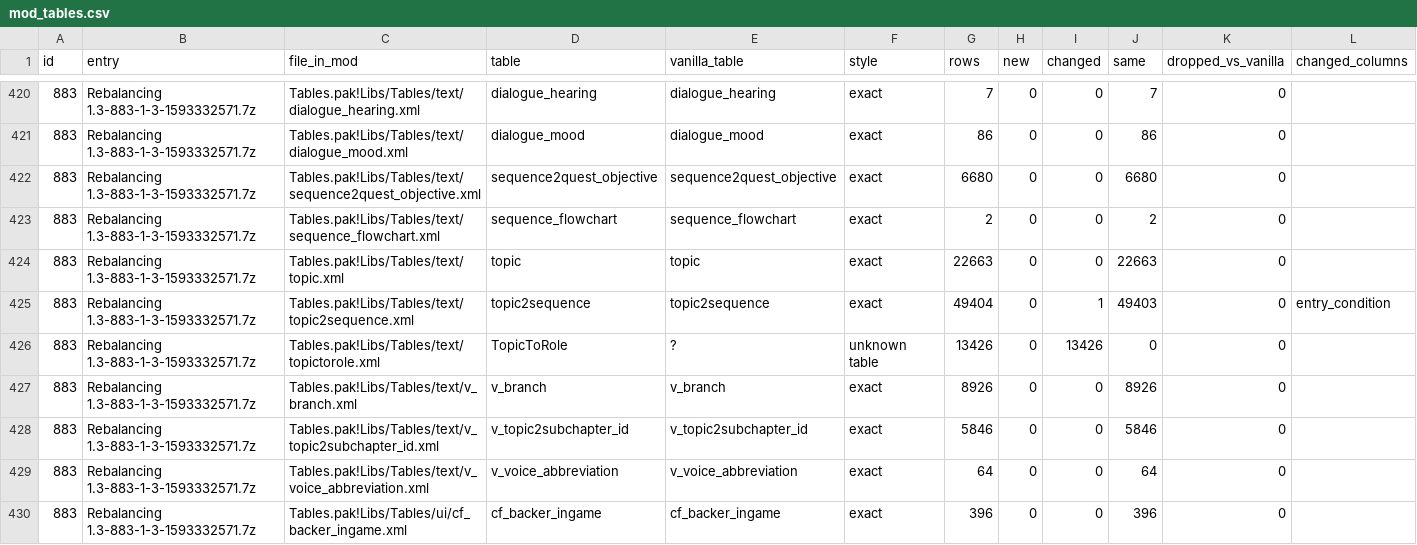
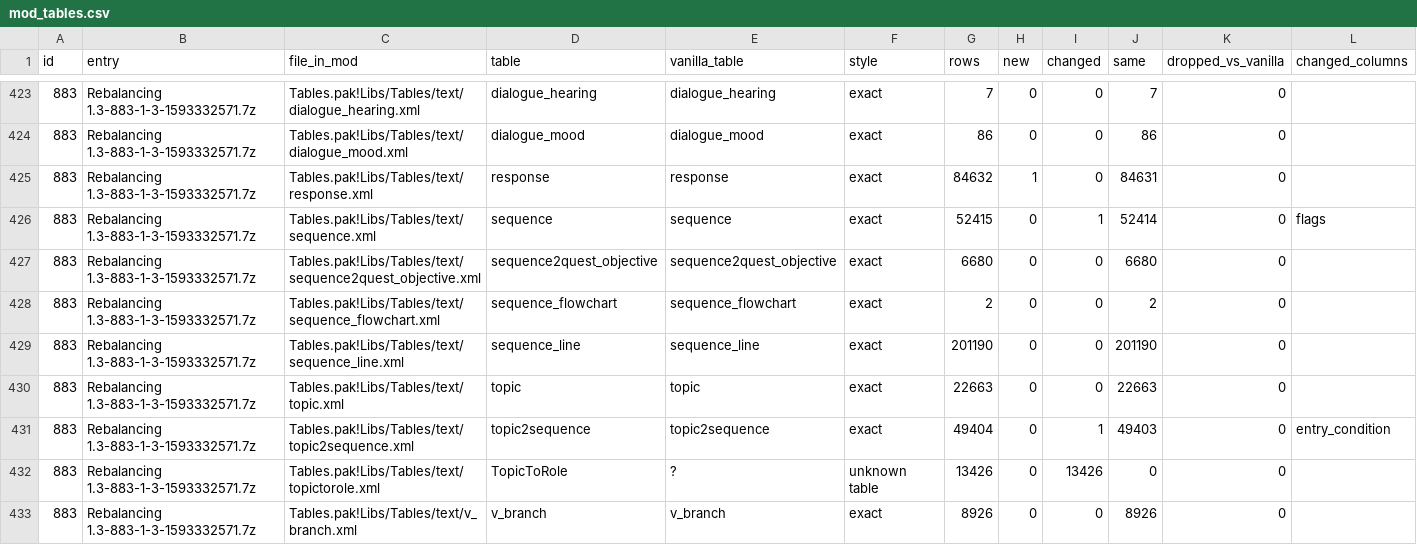
Before and after one commit to v-Kaefer/Kingdom-Refinement-Suite, a CSV file: docs/mods-review/mod_tables.csv, drawn as a sheet; only a part is shown, gaps mark what is left out; the shorter side is filled out with more unchanged rows; the diff covers the shown part only; the diff names each change by its address in the sheet, - before the commit and + after, or states it on an @@ line.

```diff
--- a/docs/mods-review/mod_tables.csv
+++ b/docs/mods-review/mod_tables.csv
+row 425: 883 | Rebalancing 1.3-883-1-3-1593332571.7z | Tables.pak!Libs/Tables/text/response.xml | response | response | exact | 84632 | 1 | 0 | 84631 | 0
+row 426: 883 | Rebalancing 1.3-883-1-3-1593332571.7z | Tables.pak!Libs/Tables/text/sequence.xml | sequence | sequence | exact | 52415 | 0 | 1 | 52414 | 0 | flags
+row 429: 883 | Rebalancing 1.3-883-1-3-1593332571.7z | Tables.pak!Libs/Tables/text/sequence_line.xml | sequence_line | sequence_line | exact | 201190 | 0 | 0 | 201190 | 0
```
Also changed, not shown: 6 added rows and 3 edited cells elsewhere in this file, docs/mods-review/downloads_inventory.csv, docs/mods-review/list_vs_downloads.csv, 19 other files.
